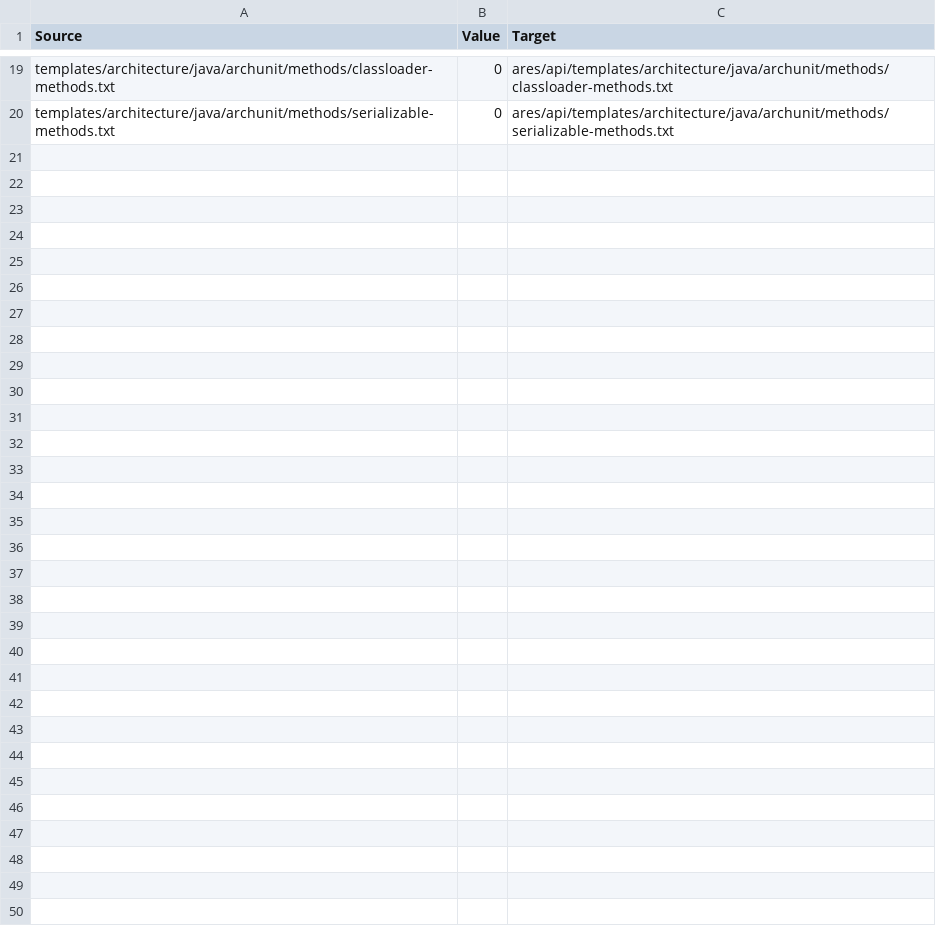
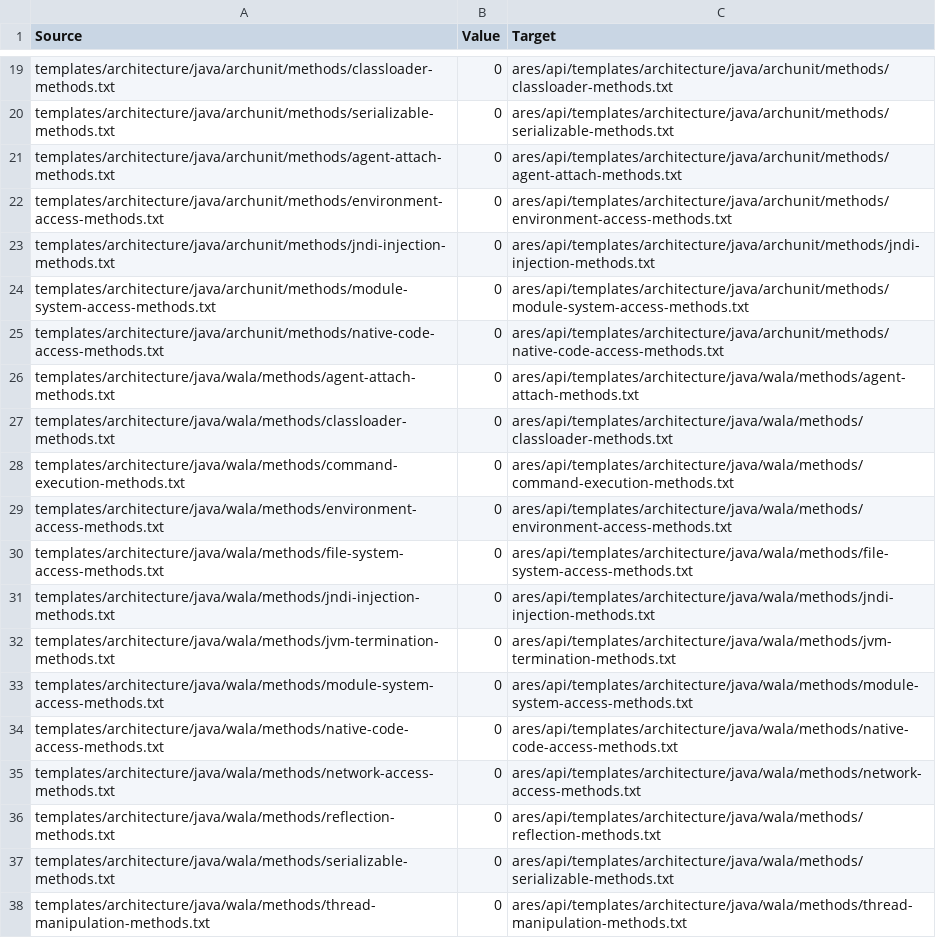
Before and after one commit to ls1intum/Ares2, a CSV file: src/main/resources/de/tum/cit/ase/ares/api/configuration/copyFiles/java/ArchunitTemplateCopyFiles.csv, drawn as a sheet; only a part is shown, gaps mark what is left out.

```diff
--- a/src/main/resources/de/tum/cit/ase/ares/api/configuration/copyFiles/java/ArchunitTemplateCopyFiles.csv
+++ b/src/main/resources/de/tum/cit/ase/ares/api/configuration/copyFiles/java/ArchunitTemplateCopyFiles.csv
@@ -20 +20,19 @@ templates/architecture/java/archunit/methods/classloader-methods.txt,0,ares/api/
 templates/architecture/java/archunit/methods/serializable-methods.txt,0,ares/api/templates/architecture/java/archunit/methods/serializable-methods.txt
+templates/architecture/java/archunit/methods/agent-attach-methods.txt,0,ares/api/templates/architecture/java/archunit/methods/agent-attach-methods.txt
+templates/architecture/java/archunit/methods/environment-access-methods.txt,0,ares/api/templates/architecture/java/archunit/methods/environment-access-methods.txt
+templates/architecture/java/archunit/methods/jndi-injection-methods.txt,0,ares/api/templates/architecture/java/archunit/methods/jndi-injection-methods.txt
+templates/architecture/java/archunit/methods/module-system-access-methods.txt,0,ares/api/templates/architecture/java/archunit/methods/module-system-access-methods.txt
+templates/architecture/java/archunit/methods/native-code-access-methods.txt,0,ares/api/templates/architecture/java/archunit/methods/native-code-access-methods.txt
+templates/architecture/java/wala/methods/agent-attach-methods.txt,0,ares/api/templates/architecture/java/wala/methods/agent-attach-methods.txt
+templates/architecture/java/wala/methods/classloader-methods.txt,0,ares/api/templates/architecture/java/wala/methods/classloader-methods.txt
+templates/architecture/java/wala/methods/command-execution-methods.txt,0,ares/api/templates/architecture/java/wala/methods/command-execution-methods.txt
+templates/architecture/java/wala/methods/environment-access-methods.txt,0,ares/api/templates/architecture/java/wala/methods/environment-access-methods.txt
+templates/architecture/java/wala/methods/file-system-access-methods.txt,0,ares/api/templates/architecture/java/wala/methods/file-system-access-methods.txt
+templates/architecture/java/wala/methods/jndi-injection-methods.txt,0,ares/api/templates/architecture/java/wala/methods/jndi-injection-methods.txt
+templates/architecture/java/wala/methods/jvm-termination-methods.txt,0,ares/api/templates/architecture/java/wala/methods/jvm-termination-methods.txt
+templates/architecture/java/wala/methods/module-system-access-methods.txt,0,ares/api/templates/architecture/java/wala/methods/module-system-access-methods.txt
+templates/architecture/java/wala/methods/native-code-access-methods.txt,0,ares/api/templates/architecture/java/wala/methods/native-code-access-methods.txt
+templates/architecture/java/wala/methods/network-access-methods.txt,0,ares/api/templates/architecture/java/wala/methods/network-access-methods.txt
+templates/architecture/java/wala/methods/reflection-methods.txt,0,ares/api/templates/architecture/java/wala/methods/reflection-methods.txt
+templates/architecture/java/wala/methods/serializable-methods.txt,0,ares/api/templates/architecture/java/wala/methods/serializable-methods.txt
+templates/architecture/java/wala/methods/thread-manipulation-methods.txt,0,ares/api/templates/architecture/java/wala/methods/thread-manipulation-methods.txt
```
Also changed, not shown: src/main/resources/de/tum/cit/ase/ares/api/configuration/copyFiles/java/ArchunitJavaCopyFiles.csv, src/main/resources/de/tum/cit/ase/ares/api/configuration/copyFiles/java/InstrumentationJavaCopyFiles.csv, 38 other files.
